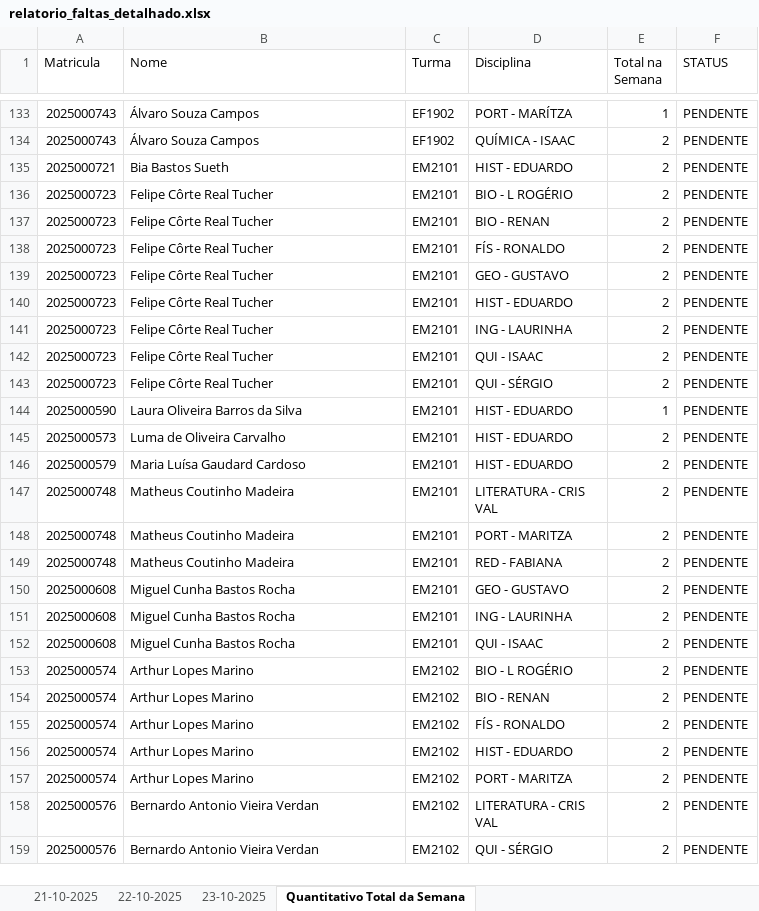
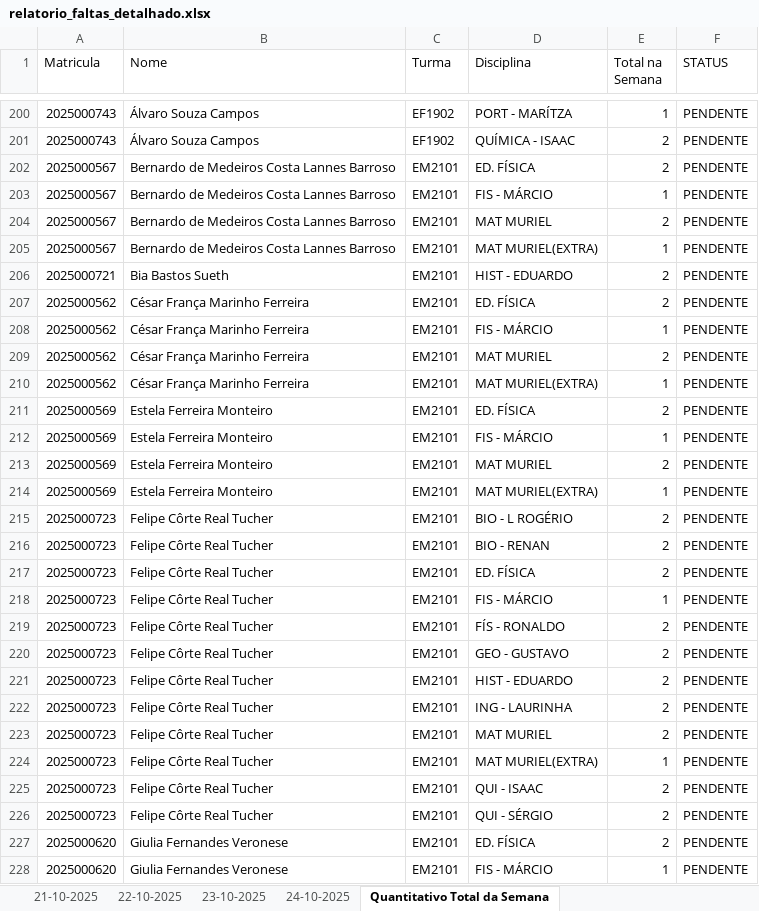
Before and after one commit to rcmnzs/frequencia, an Excel workbook: relatorios/relatorio_faltas_detalhado.xlsx, sheet Quantitativo Total da Semana, drawn as a sheet; only a part is shown, gaps mark what is left out; the shorter side is filled out with more unchanged rows; values as stored, in another font and other column widths than the file's, no cell formats; conditional formats not drawn; the diff covers the shown part only; the diff names each change by its address in the sheet, - before the commit and + after, or states it on an @@ line.

Commit message:
fix: bug no relatorio simples

```diff
--- a/relatorios/relatorio_faltas_detalhado.xlsx (sheet Quantitativo Total da Semana)
+++ b/relatorios/relatorio_faltas_detalhado.xlsx (sheet Quantitativo Total da Semana)
+sheet tab: 24-10-2025
+row 202: 2025000567 | Bernardo de Medeiros Costa Lannes Barroso | EM2101 | ED. FÍSICA | 2 | PENDENTE
+row 203: 2025000567 | Bernardo de Medeiros Costa Lannes Barroso | EM2101 | FIS - MÁRCIO | 1 | PENDENTE
+row 204: 2025000567 | Bernardo de Medeiros Costa Lannes Barroso | EM2101 | MAT MURIEL | 2 | PENDENTE
+row 205: 2025000567 | Bernardo de Medeiros Costa Lannes Barroso | EM2101 | MAT MURIEL(EXTRA) | 1 | PENDENTE
+row 207: 2025000562 | César França Marinho Ferreira | EM2101 | ED. FÍSICA | 2 | PENDENTE
+row 208: 2025000562 | César França Marinho Ferreira | EM2101 | FIS - MÁRCIO | 1 | PENDENTE
+row 209: 2025000562 | César França Marinho Ferreira | EM2101 | MAT MURIEL | 2 | PENDENTE
+row 210: 2025000562 | César França Marinho Ferreira | EM2101 | MAT MURIEL(EXTRA) | 1 | PENDENTE
+row 211: 2025000569 | Estela Ferreira Monteiro | EM2101 | ED. FÍSICA | 2 | PENDENTE
+row 212: 2025000569 | Estela Ferreira Monteiro | EM2101 | FIS - MÁRCIO | 1 | PENDENTE
+row 213: 2025000569 | Estela Ferreira Monteiro | EM2101 | MAT MURIEL | 2 | PENDENTE
+row 214: 2025000569 | Estela Ferreira Monteiro | EM2101 | MAT MURIEL(EXTRA) | 1 | PENDENTE
+row 217: 2025000723 | Felipe Côrte Real Tucher | EM2101 | ED. FÍSICA | 2 | PENDENTE
+row 218: 2025000723 | Felipe Côrte Real Tucher | EM2101 | FIS - MÁRCIO | 1 | PENDENTE
+row 223: 2025000723 | Felipe Côrte Real Tucher | EM2101 | MAT MURIEL | 2 | PENDENTE
+row 224: 2025000723 | Felipe Côrte Real Tucher | EM2101 | MAT MURIEL(EXTRA) | 1 | PENDENTE
+row 227: 2025000620 | Giulia Fernandes Veronese | EM2101 | ED. FÍSICA | 2 | PENDENTE
+row 228: 2025000620 | Giulia Fernandes Veronese | EM2101 | FIS - MÁRCIO | 1 | PENDENTE
```
Also changed, not shown: 245 added rows, 2 removed rows and 4 edited cells elsewhere in this sheet, sheet 22-10-2025, cell formats, 6 other files.
